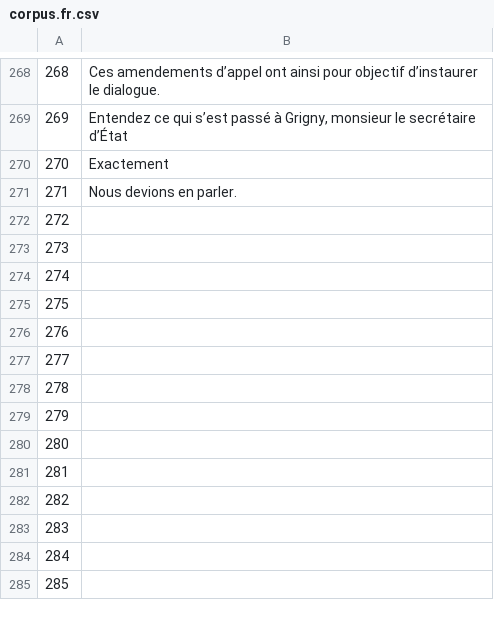
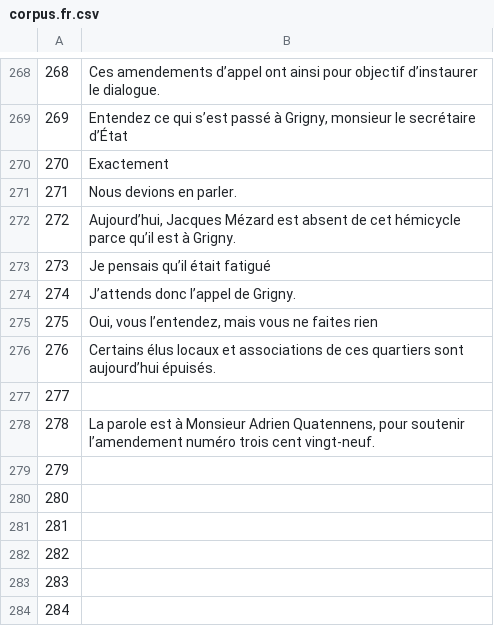
Before and after one commit to common-voice/cv-global-sprint-sentences, a CSV file: corpus.fr.csv, drawn as a sheet; only a part is shown, gaps mark what is left out; the shorter side is filled out with more unchanged rows.

Commit message:
New translations corpus.csv (French)

```diff
--- a/corpus.fr.csv
+++ b/corpus.fr.csv
@@ -271,9 +271,9 @@
 "271","Nous devions en parler."
-"272",""
-"273",""
-"274",""
-"275",""
-"276",""
+"272","Aujourd’hui, Jacques Mézard est absent de cet hémicycle parce qu’il est à Grigny."
+"273","Je pensais qu’il était fatigué"
+"274","J’attends donc l’appel de Grigny."
+"275","Oui, vous l’entendez, mais vous ne faites rien"
+"276","Certains élus locaux et associations de ces quartiers sont aujourd’hui épuisés."
 "277",""
-"278",""
+"278","La parole est à Monsieur Adrien Quatennens, pour soutenir l’amendement numéro trois cent vingt-neuf."
 "279",""
```
